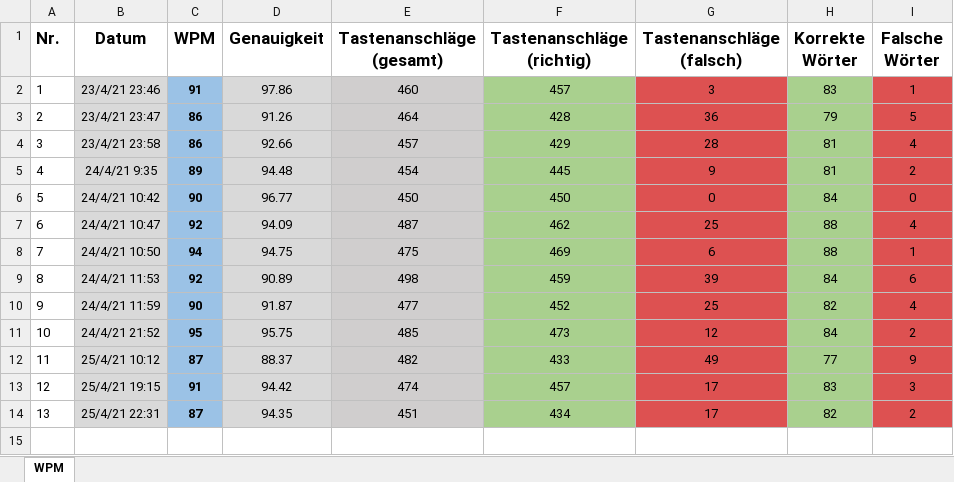
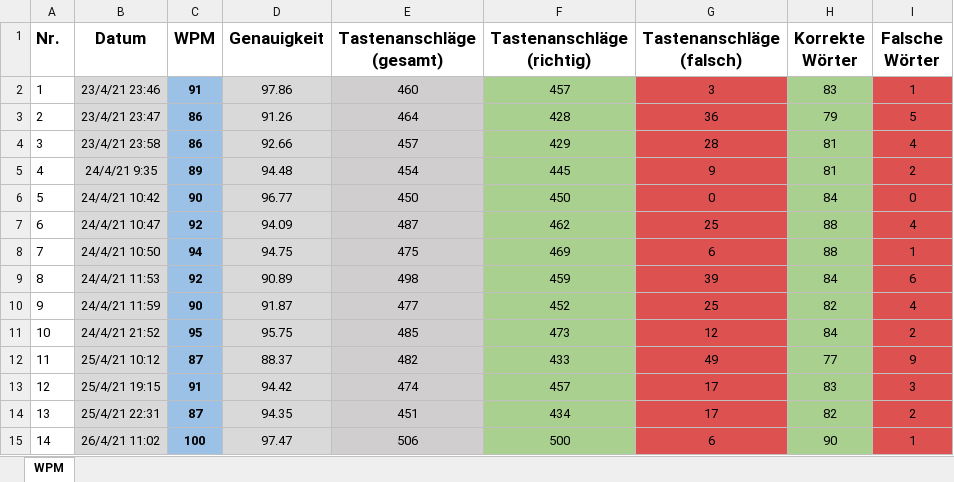
Before and after one commit to Boegeholzhausen/Python, an Excel workbook: WPMTracker/WPM.xlsx, sheet WPM, drawn as a sheet; values as stored, in another font and other column widths than the file's, no borders; the diff names each change by its address in the sheet, - before the commit and + after, or states it on an @@ line.

Commit message:
new records

```diff
--- a/WPMTracker/WPM.xlsx (sheet WPM)
+++ b/WPMTracker/WPM.xlsx (sheet WPM)
+row 15: 14 | 26/4/21 11:02 | 100 | 97.47 | 506 | 500 | 6 | 90 | 1
```
